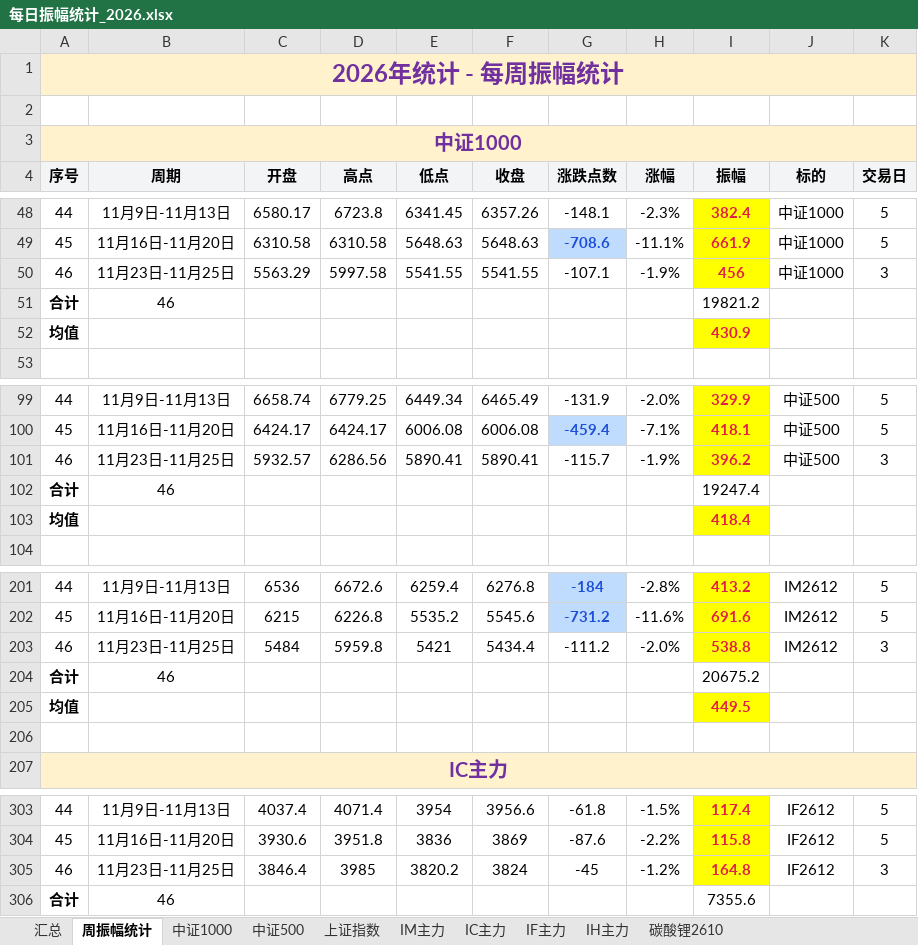
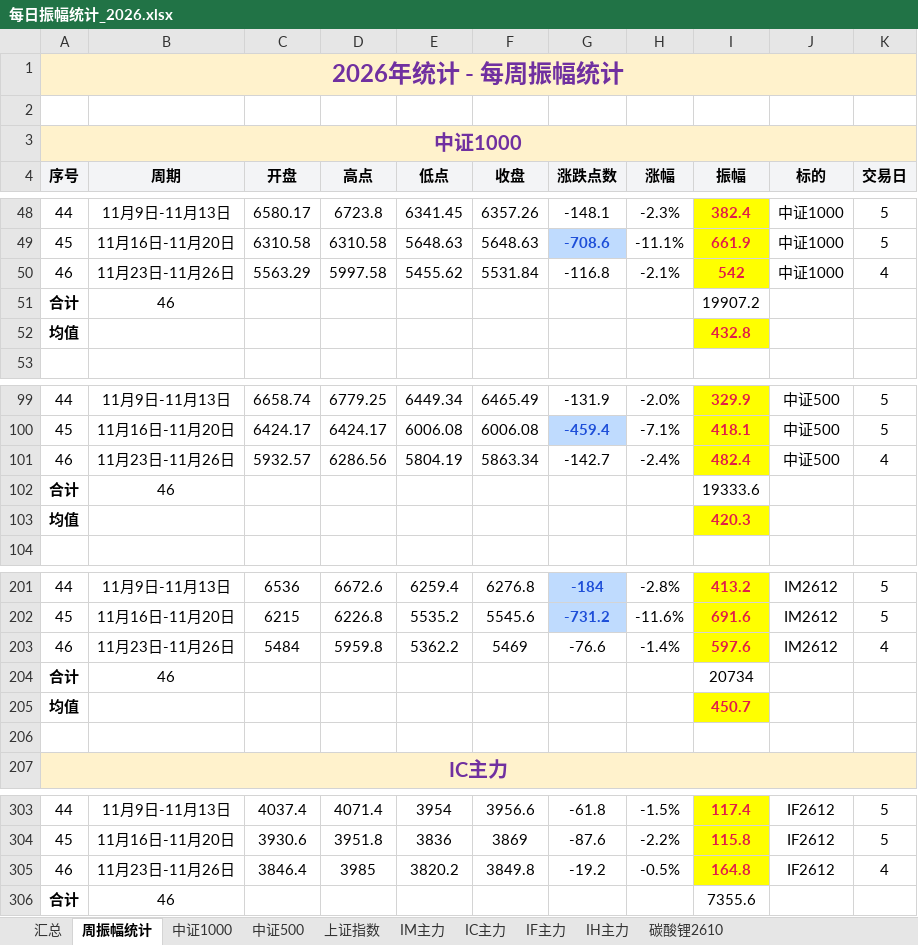
Before and after one commit to iputao-design/futures-amplitude-web, an Excel workbook: 每日振幅统计_2026.xlsx, sheet 周振幅统计, drawn as a sheet; only a part is shown, gaps mark what is left out; values as stored, in another font and other column widths than the file's, no borders; the diff covers the shown part only; the diff names each change by its address in the sheet, - before the commit and + after, or states it on an @@ line.

```diff
--- a/每日振幅统计_2026.xlsx (sheet 周振幅统计)
+++ b/每日振幅统计_2026.xlsx (sheet 周振幅统计)
-B50 (周期): 11月23日-11月25日
+B50 (周期): 11月23日-11月26日
-E50 (低点): 5541.55
+E50 (低点): 5455.62
-F50 (收盘): 5541.55
+F50 (收盘): 5531.84
-G50 (涨跌点数): -107.1
+G50 (涨跌点数): -116.8
-H50 (涨幅): -1.9%
+H50 (涨幅): -2.1%
-I50 (振幅): 456
+I50 (振幅): 542
-K50 (交易日): 3
+K50 (交易日): 4
-I51 (振幅): 19821.2
+I51 (振幅): 19907.2
-I52 (振幅): 430.9
+I52 (振幅): 432.8
-B101 (周期): 11月23日-11月25日
+B101 (周期): 11月23日-11月26日
-E101 (低点): 5890.41
+E101 (低点): 5804.19
-F101 (收盘): 5890.41
+F101 (收盘): 5863.34
-G101 (涨跌点数): -115.7
+G101 (涨跌点数): -142.7
-H101 (涨幅): -1.9%
+H101 (涨幅): -2.4%
-I101 (振幅): 396.2
+I101 (振幅): 482.4
-K101 (交易日): 3
+K101 (交易日): 4
-I102 (振幅): 19247.4
+I102 (振幅): 19333.6
-I103 (振幅): 418.4
+I103 (振幅): 420.3
-B203 (周期): 11月23日-11月25日
+B203 (周期): 11月23日-11月26日
-E203 (低点): 5421
+E203 (低点): 5362.2
-F203 (收盘): 5434.4
+F203 (收盘): 5469
-G203 (涨跌点数): -111.2
+G203 (涨跌点数): -76.6
-H203 (涨幅): -2.0%
+H203 (涨幅): -1.4%
-I203 (振幅): 538.8
+I203 (振幅): 597.6
-K203 (交易日): 3
+K203 (交易日): 4
-I204 (振幅): 20675.2
+I204 (振幅): 20734
-I205 (振幅): 449.5
+I205 (振幅): 450.7
-B305 (周期): 11月23日-11月25日
+B305 (周期): 11月23日-11月26日
-F305 (收盘): 3824
+F305 (收盘): 3849.8
-G305 (涨跌点数): -45
+G305 (涨跌点数): -19.2
-H305 (涨幅): -1.2%
+H305 (涨幅): -0.5%
-K305 (交易日): 3
+K305 (交易日): 4
```
Also changed, not shown: 8 edited cells elsewhere in this sheet, sheet 汇总, sheet IF主力, sheet IM主力, sheet 中证500, sheet 中证1000, sheet 上证指数, 每日振幅统计.xlsx, 5 other files.
